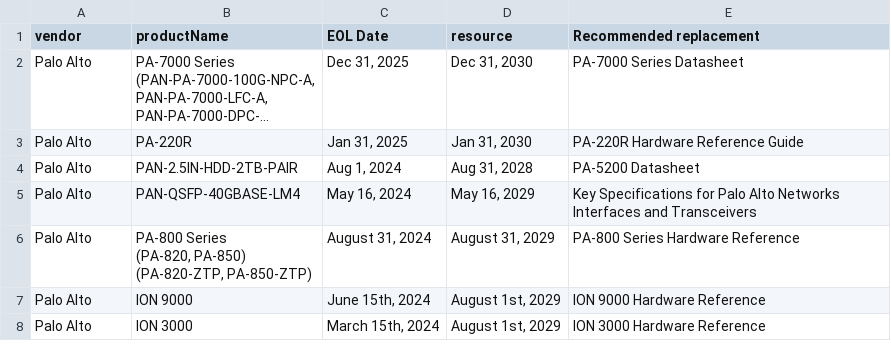
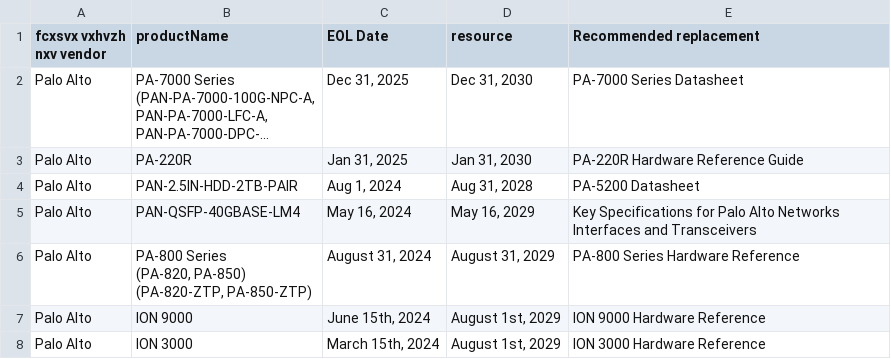
Before and after one commit to aartipatil7888248909/A.data, a CSV file: palo_eol_products.csv, drawn as a sheet; only a part is shown; long unchanged cells end in …; the diff names each change by its address in the sheet, - before the commit and + after, or states it on an @@ line.

Commit message:
Update palo_eol_products.csv

```diff
--- a/palo_eol_products.csv
+++ b/palo_eol_products.csv
-A1: vendor
+A1: fcxsvx vxhvzh nxv vendor
```
